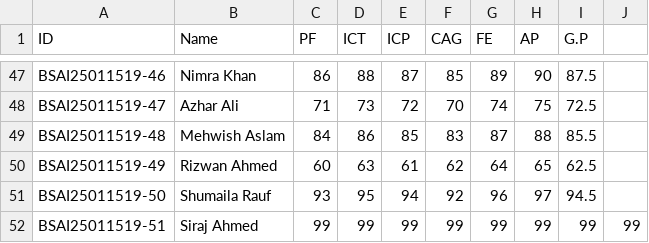
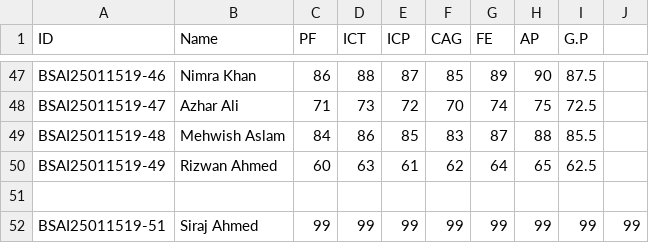
Before and after one commit to Dwelov/CRUD-File, a CSV file: dataset.csv, drawn as a sheet; only a part is shown, gaps mark what is left out; the diff names each change by its address in the sheet, - before the commit and + after, or states it on an @@ line.

Commit message:
clear the bugs

```diff
--- a/dataset.csv
+++ b/dataset.csv
-row 51: BSAI25011519-50 | Shumaila Rauf | 93 | 95 | 94 | 92 | 96 | 97 | 94.5
+row 51: (empty)
```
Also changed, not shown: 5 other files.
